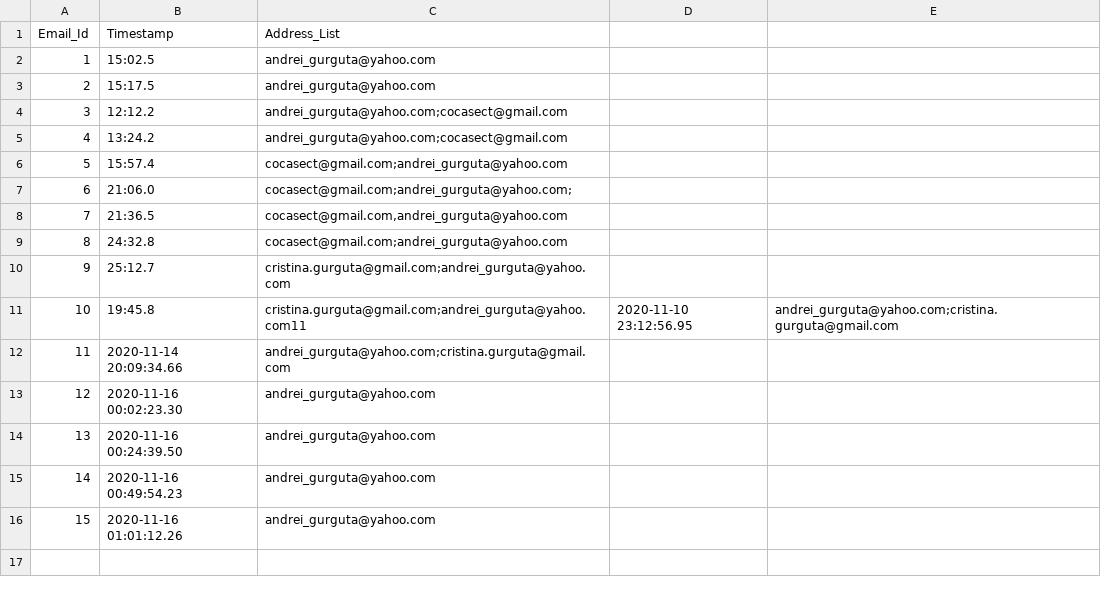
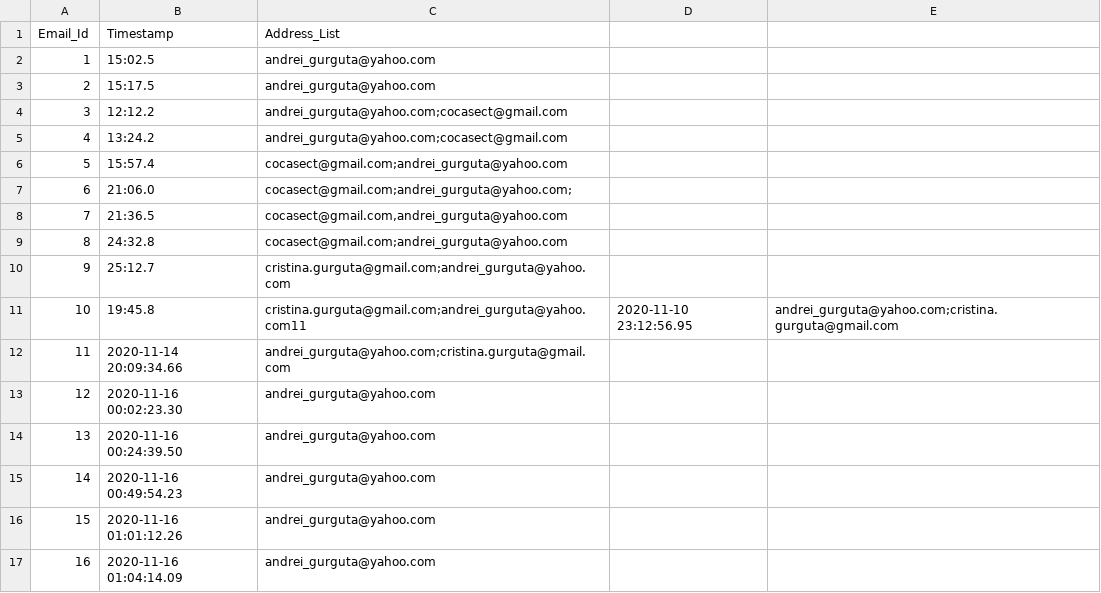
Before and after one commit to acodelib/lotopy, a CSV file: data/emails_outgoing.csv, drawn as a sheet; the diff names each change by its address in the sheet, - before the commit and + after, or states it on an @@ line.

```diff
--- a/data/emails_outgoing.csv
+++ b/data/emails_outgoing.csv
+row 17: 16 | 2020-11-16 01:04:14.09 | andrei_gurguta@yahoo.com
```
Also changed, not shown: data/game_history.csv, 1 other file.
